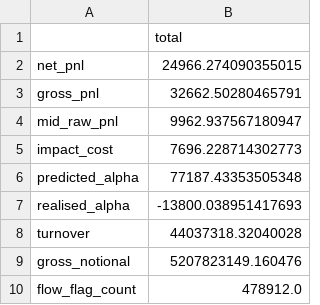
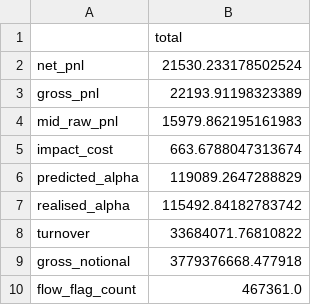
Before and after one commit to christopher-dybdahl/price_impact_optimal_execution, a CSV file: saved/afs_multi/tca_summary.csv, drawn as a sheet.

```diff
--- a/saved/afs_multi/tca_summary.csv
+++ b/saved/afs_multi/tca_summary.csv
@@ -1,10 +1,10 @@
 ,total
-net_pnl,24966.274090355015
-gross_pnl,32662.50280465791
-mid_raw_pnl,9962.937567180947
-impact_cost,7696.228714302773
-predicted_alpha,77187.43353505348
-realised_alpha,-13800.038951417693
-turnover,44037318.32040028
-gross_notional,5207823149.160476
-flow_flag_count,478912.0
+net_pnl,21530.233178502524
+gross_pnl,22193.91198323389
+mid_raw_pnl,15979.862195161983
+impact_cost,663.6788047313674
+predicted_alpha,119089.2647288829
+realised_alpha,115492.84182783742
+turnover,33684071.76810822
+gross_notional,3779376668.477918
+flow_flag_count,467361.0
```
Also changed, not shown: saved/afs_multi/daily_pnl.csv, saved/afs_multi/metrics.csv, 18 other files.
